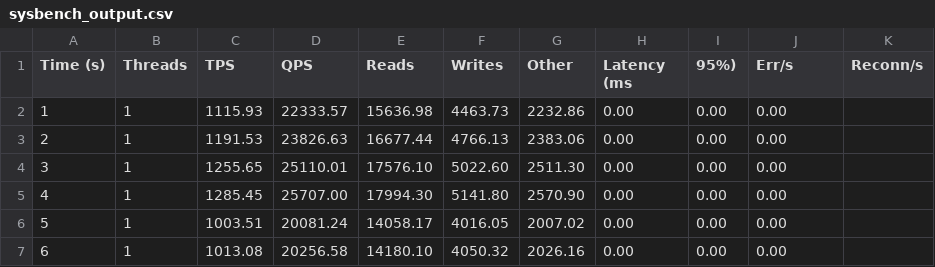
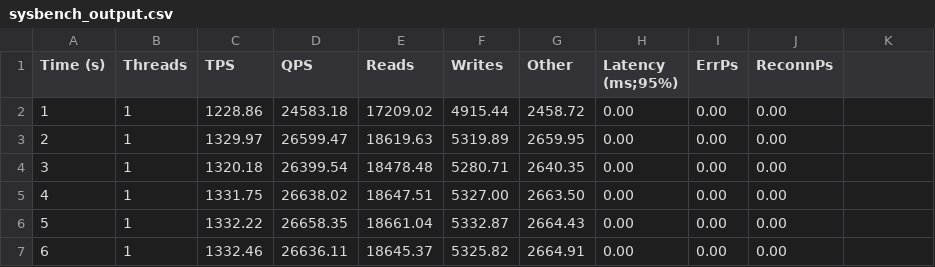
Before and after one commit to danielfmhaw/Bachelorarbeit, a CSV file: Tools/Output/sysbench_output.csv, drawn as a sheet; only a part is shown; the diff covers the shown part only.

```diff
--- a/Tools/Output/sysbench_output.csv
+++ b/Tools/Output/sysbench_output.csv
@@ -1,7 +1,7 @@
-Time (s),Threads,TPS,QPS,Reads,Writes,Other,Latency (ms,95%),Err/s,Reconn/s
-1,1,1115.93,22333.57,15636.98,4463.73,2232.86,0.00,0.00,0.00
-2,1,1191.53,23826.63,16677.44,4766.13,2383.06,0.00,0.00,0.00
-3,1,1255.65,25110.01,17576.10,5022.60,2511.30,0.00,0.00,0.00
-4,1,1285.45,25707.00,17994.30,5141.80,2570.90,0.00,0.00,0.00
-5,1,1003.51,20081.24,14058.17,4016.05,2007.02,0.00,0.00,0.00
-6,1,1013.08,20256.58,14180.10,4050.32,2026.16,0.00,0.00,0.00
+Time (s),Threads,TPS,QPS,Reads,Writes,Other,Latency (ms;95%),ErrPs,ReconnPs
+1,1,1228.86,24583.18,17209.02,4915.44,2458.72,0.00,0.00,0.00
+2,1,1329.97,26599.47,18619.63,5319.89,2659.95,0.00,0.00,0.00
+3,1,1320.18,26399.54,18478.48,5280.71,2640.35,0.00,0.00,0.00
+4,1,1331.75,26638.02,18647.51,5327.00,2663.50,0.00,0.00,0.00
+5,1,1332.22,26658.35,18661.04,5332.87,2664.43,0.00,0.00,0.00
+6,1,1332.46,26636.11,18645.37,5325.82,2664.91,0.00,0.00,0.00
```
Also changed, not shown: 15 edited cells elsewhere in this file, 23 other files.
